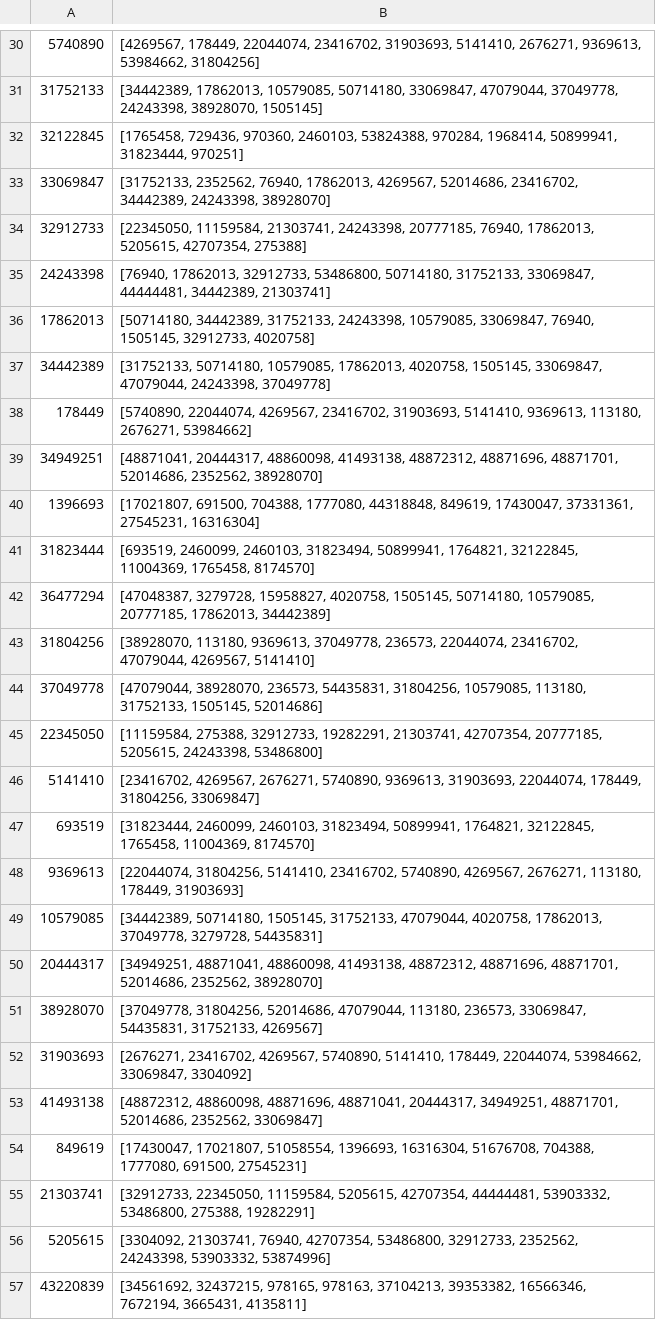
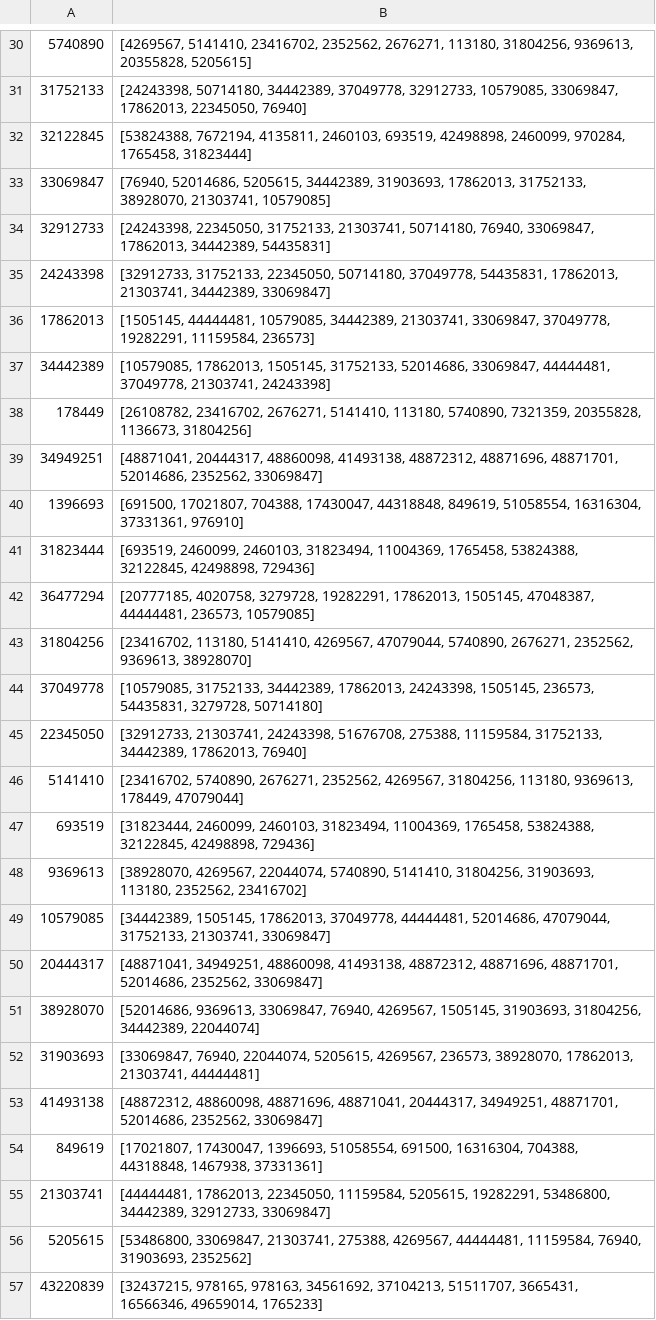
Before and after one commit to hannahlb/CDIPS_Content_Rec, a CSV file: data/Wikipedia-sims.csv, drawn as a sheet; only a part is shown, gaps mark what is left out; the diff covers the shown part only; the diff names each change by its address in the sheet, - before the commit and + after, or states it on an @@ line.

```diff
--- a/data/Wikipedia-sims.csv
+++ b/data/Wikipedia-sims.csv
-B30: [4269567, 178449, 22044074, 23416702, 31903693, 5141410, 2676271, 9369613, 53984662, 31804256]
+B30: [4269567, 5141410, 23416702, 2352562, 2676271, 113180, 31804256, 9369613, 20355828, 5205615]
-B31: [34442389, 17862013, 10579085, 50714180, 33069847, 47079044, 37049778, 24243398, 38928070, 1505145]
+B31: [24243398, 50714180, 34442389, 37049778, 32912733, 10579085, 33069847, 17862013, 22345050, 76940]
-B32: [1765458, 729436, 970360, 2460103, 53824388, 970284, 1968414, 50899941, 31823444, 970251]
+B32: [53824388, 7672194, 4135811, 2460103, 693519, 42498898, 2460099, 970284, 1765458, 31823444]
-B33: [31752133, 2352562, 76940, 17862013, 4269567, 52014686, 23416702, 34442389, 24243398, 38928070]
+B33: [76940, 52014686, 5205615, 34442389, 31903693, 17862013, 31752133, 38928070, 21303741, 10579085]
-B34: [22345050, 11159584, 21303741, 24243398, 20777185, 76940, 17862013, 5205615, 42707354, 275388]
+B34: [24243398, 22345050, 31752133, 21303741, 50714180, 76940, 33069847, 17862013, 34442389, 54435831]
-B35: [76940, 17862013, 32912733, 53486800, 50714180, 31752133, 33069847, 44444481, 34442389, 21303741]
+B35: [32912733, 31752133, 22345050, 50714180, 37049778, 54435831, 17862013, 21303741, 34442389, 33069847]
-B36: [50714180, 34442389, 31752133, 24243398, 10579085, 33069847, 76940, 1505145, 32912733, 4020758]
+B36: [1505145, 44444481, 10579085, 34442389, 21303741, 33069847, 37049778, 19282291, 11159584, 236573]
-B37: [31752133, 50714180, 10579085, 17862013, 4020758, 1505145, 33069847, 47079044, 24243398, 37049778]
+B37: [10579085, 17862013, 1505145, 31752133, 52014686, 33069847, 44444481, 37049778, 21303741, 24243398]
-B38: [5740890, 22044074, 4269567, 23416702, 31903693, 5141410, 9369613, 113180, 2676271, 53984662]
+B38: [26108782, 23416702, 2676271, 5141410, 113180, 5740890, 7321359, 20355828, 1136673, 31804256]
-B39: …52014686, 2352562, 38928070]
+B39: …52014686, 2352562, 33069847]
-B40: [17021807, 691500, 704388, 1777080, 44318848, 849619, 17430047, 37331361, 27545231, 16316304]
+B40: [691500, 17021807, 704388, 17430047, 44318848, 849619, 51058554, 16316304, 37331361, 976910]
-B41: …2460103, 31823494, 50899941, 1764821, 32122845, 11004369, 1765458, 8174570]
+B41: …2460103, 31823494, 11004369, 1765458, 53824388, 32122845, 42498898, 729436]
-B42: [47048387, 3279728, 15958827, 4020758, 1505145, 50714180, 10579085, 20777185, 17862013, 34442389]
+B42: [20777185, 4020758, 3279728, 19282291, 17862013, 1505145, 47048387, 44444481, 236573, 10579085]
-B43: [38928070, 113180, 9369613, 37049778, 236573, 22044074, 23416702, 47079044, 4269567, 5141410]
+B43: [23416702, 113180, 5141410, 4269567, 47079044, 5740890, 2676271, 2352562, 9369613, 38928070]
-B44: [47079044, 38928070, 236573, 54435831, 31804256, 10579085, 113180, 31752133, 1505145, 52014686]
+B44: [10579085, 31752133, 34442389, 17862013, 24243398, 1505145, 236573, 54435831, 3279728, 50714180]
-B45: [11159584, 275388, 32912733, 19282291, 21303741, 42707354, 20777185, 5205615, 24243398, 53486800]
+B45: [32912733, 21303741, 24243398, 51676708, 275388, 11159584, 31752133, 34442389, 17862013, 76940]
-B46: [23416702, 4269567, 2676271, 5740890, 9369613, 31903693, 22044074, 178449, 31804256, 33069847]
+B46: [23416702, 5740890, 2676271, 2352562, 4269567, 31804256, 113180, 9369613, 178449, 47079044]
-B47: …2460103, 31823494, 50899941, 1764821, 32122845, 1765458, 11004369, 8174570]
+B47: …2460103, 31823494, 11004369, 1765458, 53824388, 32122845, 42498898, 729436]
-B48: [22044074, 31804256, 5141410, 23416702, 5740890, 4269567, 2676271, 113180, 178449, 31903693]
+B48: [38928070, 4269567, 22044074, 5740890, 5141410, 31804256, 31903693, 113180, 2352562, 23416702]
-B49: [34442389, 50714180, 1505145, 31752133, 47079044, 4020758, 17862013, 37049778, 3279728, 54435831]
+B49: [34442389, 1505145, 17862013, 37049778, 44444481, 52014686, 47079044, 31752133, 21303741, 33069847]
-B50: [34949251, 48871041, 48860098, 41493138, 48872312, 48871696, 48871701, 52014686, 2352562, 38928070]
+B50: [48871041, 34949251, 48860098, 41493138, 48872312, 48871696, 48871701, 52014686, 2352562, 33069847]
-B51: [37049778, 31804256, 52014686, 47079044, 113180, 236573, 33069847, 54435831, 31752133, 4269567]
+B51: [52014686, 9369613, 33069847, 76940, 4269567, 1505145, 31903693, 31804256, 34442389, 22044074]
-B52: [2676271, 23416702, 4269567, 5740890, 5141410, 178449, 22044074, 53984662, 33069847, 3304092]
+B52: [33069847, 76940, 22044074, 5205615, 4269567, 236573, 38928070, 17862013, 21303741, 44444481]
-B54: [17430047, 17021807, 51058554, 1396693, 16316304, 51676708, 704388, 1777080, 691500, 27545231]
+B54: [17021807, 17430047, 1396693, 51058554, 691500, 16316304, 704388, 44318848, 1467938, 37331361]
-B55: [32912733, 22345050, 11159584, 5205615, 42707354, 44444481, 53903332, 53486800, 275388, 19282291]
+B55: [44444481, 17862013, 22345050, 11159584, 5205615, 19282291, 53486800, 34442389, 32912733, 33069847]
-B56: [3304092, 21303741, 76940, 42707354, 53486800, 32912733, 2352562, 24243398, 53903332, 53874996]
+B56: [53486800, 33069847, 21303741, 275388, 4269567, 44444481, 11159584, 76940, 31903693, 2352562]
-B57: [34561692, 32437215, 978165, 978163, 37104213, 39353382, 16566346, 7672194, 3665431, 4135811]
+B57: [32437215, 978165, 978163, 34561692, 37104213, 51511707, 3665431, 16566346, 49659014, 1765233]
```
Also changed, not shown: 118 edited cells elsewhere in this file, 12 other files.
